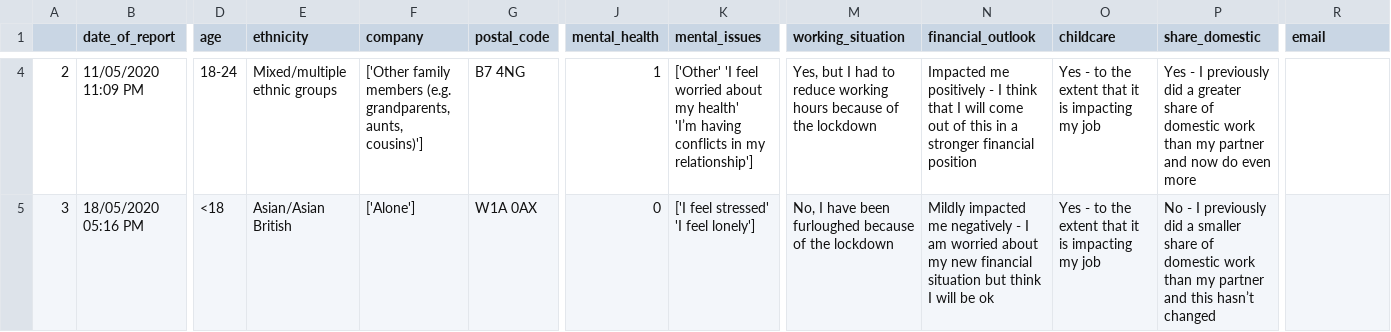
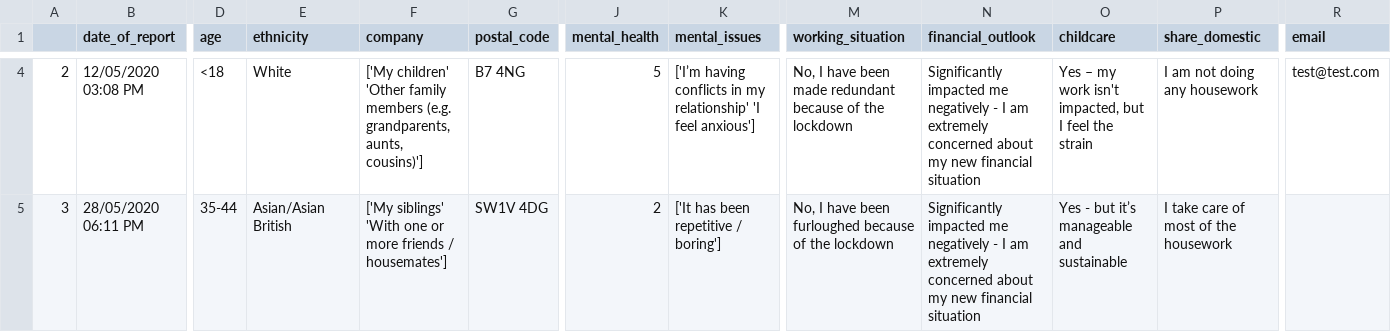
Before and after one commit to rjcnrd/domestic_violence_covid-19, a CSV file: data/dummy_final_survey.csv, drawn as a sheet; only a part is shown, gaps mark what is left out; ↵ is a line break in a cell; the diff covers the shown part only; the diff names each change by its address in the sheet, - before the commit and + after, or states it on an @@ line.

```diff
--- a/data/dummy_final_survey.csv
+++ b/data/dummy_final_survey.csv
-B4 (date_of_report): 11/05/2020 11:09 PM
+B4 (date_of_report): 12/05/2020 03:08 PM
-D4 (age): 18-24
+D4 (age): <18
-E4 (ethnicity): Mixed/multiple ethnic groups
+E4 (ethnicity): White
-F4 (company): ['Other family members…
+F4 (company): ['My children' 'Other family members…
-J4 (mental_health): 1
+J4 (mental_health): 5
-K4 (mental_issues): ['Other' 'I feel worried about my health' ↵ 'I’m having conflicts in my relationship']
+K4 (mental_issues): ['I’m having conflicts in my relationship' 'I feel anxious']
-M4 (working_situation): Yes, but I had to reduce working hours because of…
+M4 (working_situation): No, I have been made redundant because of…
-N4 (financial_outlook): Impacted me positively - I think that I will come out of this in a stronger financial position
+N4 (financial_outlook): Significantly impacted me negatively - I am extremely concerned about my new financial situation
-O4 (childcare): Yes - to the extent that it is impacting my job
+O4 (childcare): Yes – my work isn't impacted, but I feel the strain
-P4 (share_domestic): Yes - I previously did a greater share of domestic work than my partner and now do even more
+P4 (share_domestic): I am not doing any housework
-R4 (email): (empty)
+R4 (email): test@test.com
-B5 (date_of_report): 18/05/2020 05:16 PM
+B5 (date_of_report): 28/05/2020 06:11 PM
-D5 (age): <18
+D5 (age): 35-44
-F5 (company): ['Alone']
+F5 (company): ['My siblings' 'With one or more friends / housemates']
-G5 (postal_code): W1A 0AX
+G5 (postal_code): SW1V 4DG
-J5 (mental_health): 0
+J5 (mental_health): 2
-K5 (mental_issues): ['I feel stressed' 'I feel lonely']
+K5 (mental_issues): ['It has been repetitive / boring']
-N5 (financial_outlook): Mildly impacted me negatively - I am worried about my new financial situation but think I will be ok
+N5 (financial_outlook): Significantly impacted me negatively - I am extremely concerned about my new financial situation
-O5 (childcare): Yes - to the extent that it is impacting my job
+O5 (childcare): Yes - but it’s manageable and sustainable
-P5 (share_domestic): No - I previously did a smaller share of domestic work than my partner and this hasn’t changed
+P5 (share_domestic): I take care of most of the housework
```
Also changed, not shown: 94 edited cells elsewhere in this file, 1 other file.
